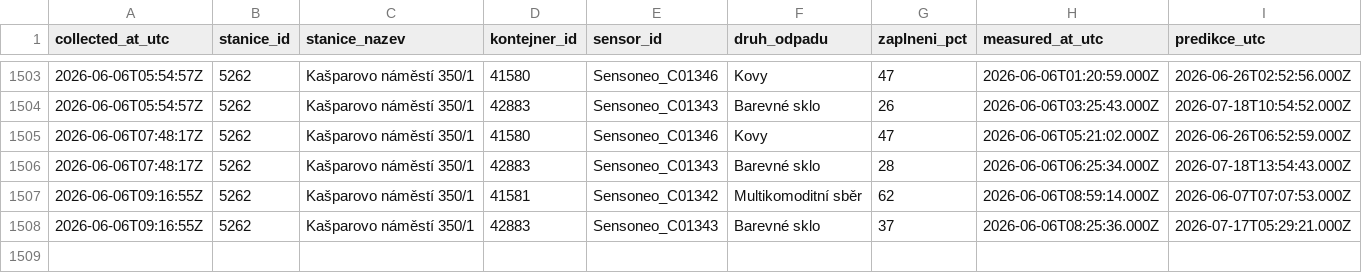
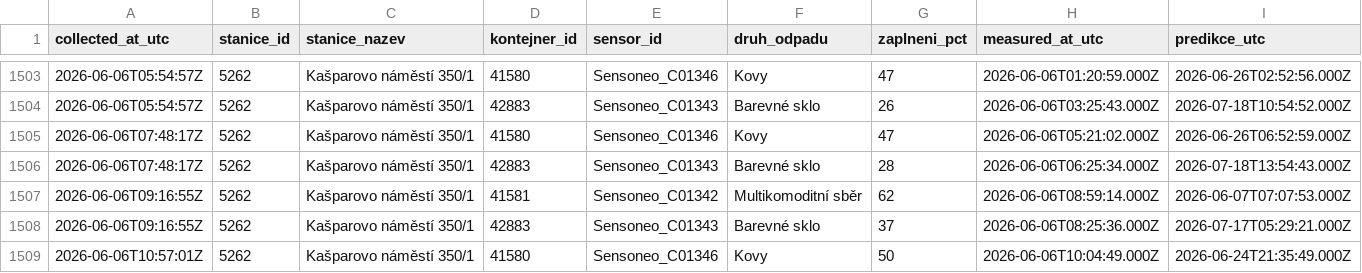
Before and after one commit to sim-mar/golemio_monitoring, a CSV file: kasparovo_namesti_odpady.csv, drawn as a sheet; only a part is shown, gaps mark what is left out; rows hold the shown columns only; the diff names each change by its address in the sheet, - before the commit and + after, or states it on an @@ line.

```diff
--- a/kasparovo_namesti_odpady.csv
+++ b/kasparovo_namesti_odpady.csv
+row 1509: 2026-06-06T10:57:01Z | 5262 | Kašparovo náměstí 350/1 | 41580 | Sensoneo_C01346 | Kovy | 50 | 2026-06-06T10:04:49.000Z | 2026-06-24T21:35:49.000Z
```
Also changed, not shown: 1 other file.
